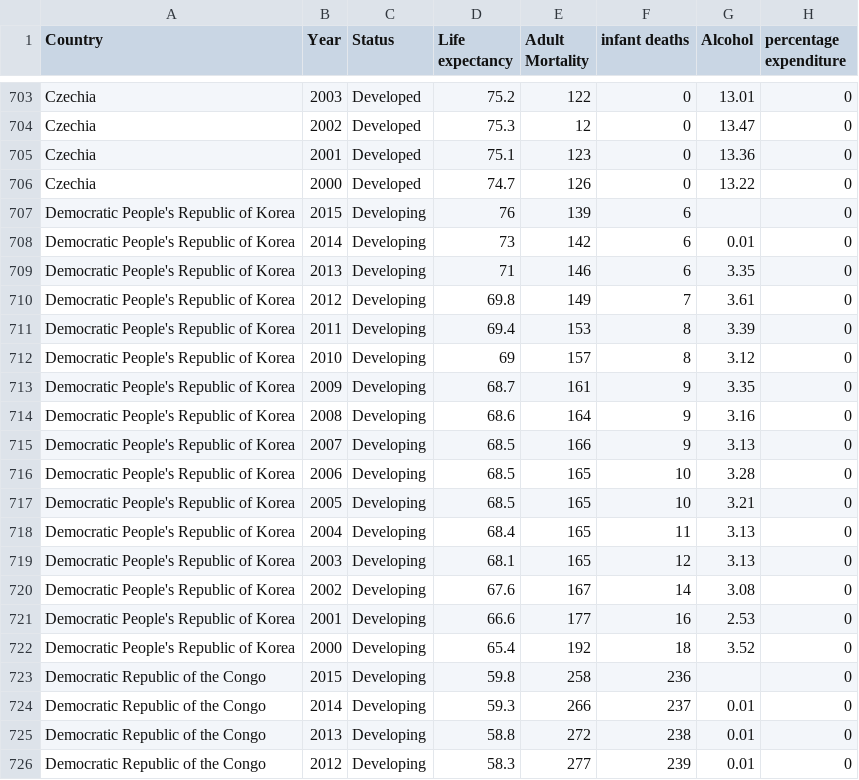
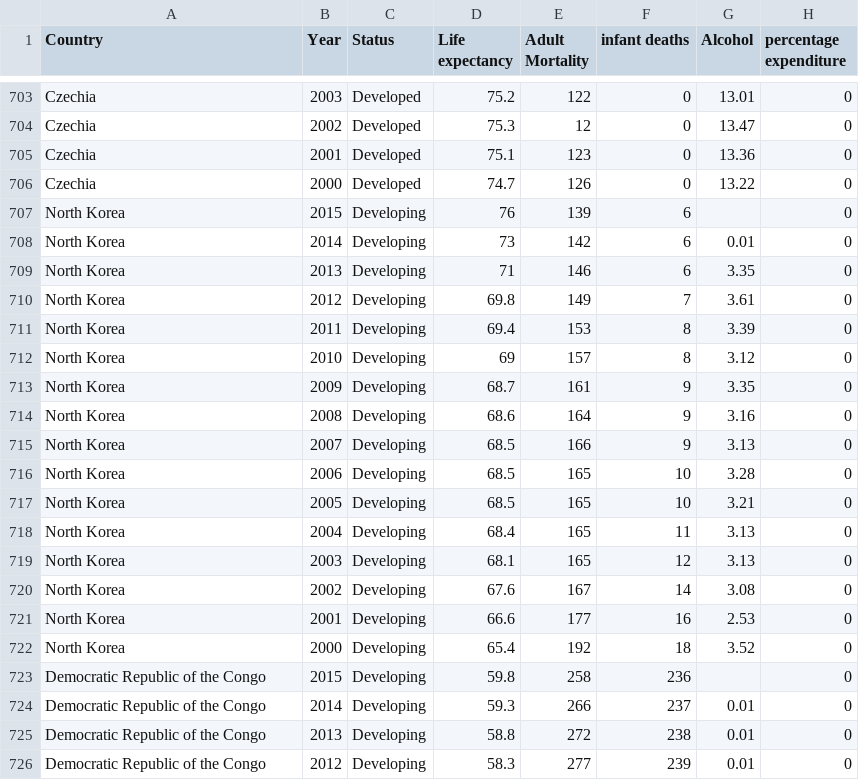
Before and after one commit to fing0002/FIT3179, a CSV file: Life Expectancy Data.csv, drawn as a sheet; only a part is shown, gaps mark what is left out; the diff covers the shown part only; the diff names each change by its address in the sheet, - before the commit and + after, or states it on an @@ line.

```diff
--- a/Life Expectancy Data.csv
+++ b/Life Expectancy Data.csv
-A707:A722 (Country): Democratic People's Republic of Korea
+A707:A722 (Country): North Korea
```
Also changed, not shown: 96 edited cells elsewhere in this file.
